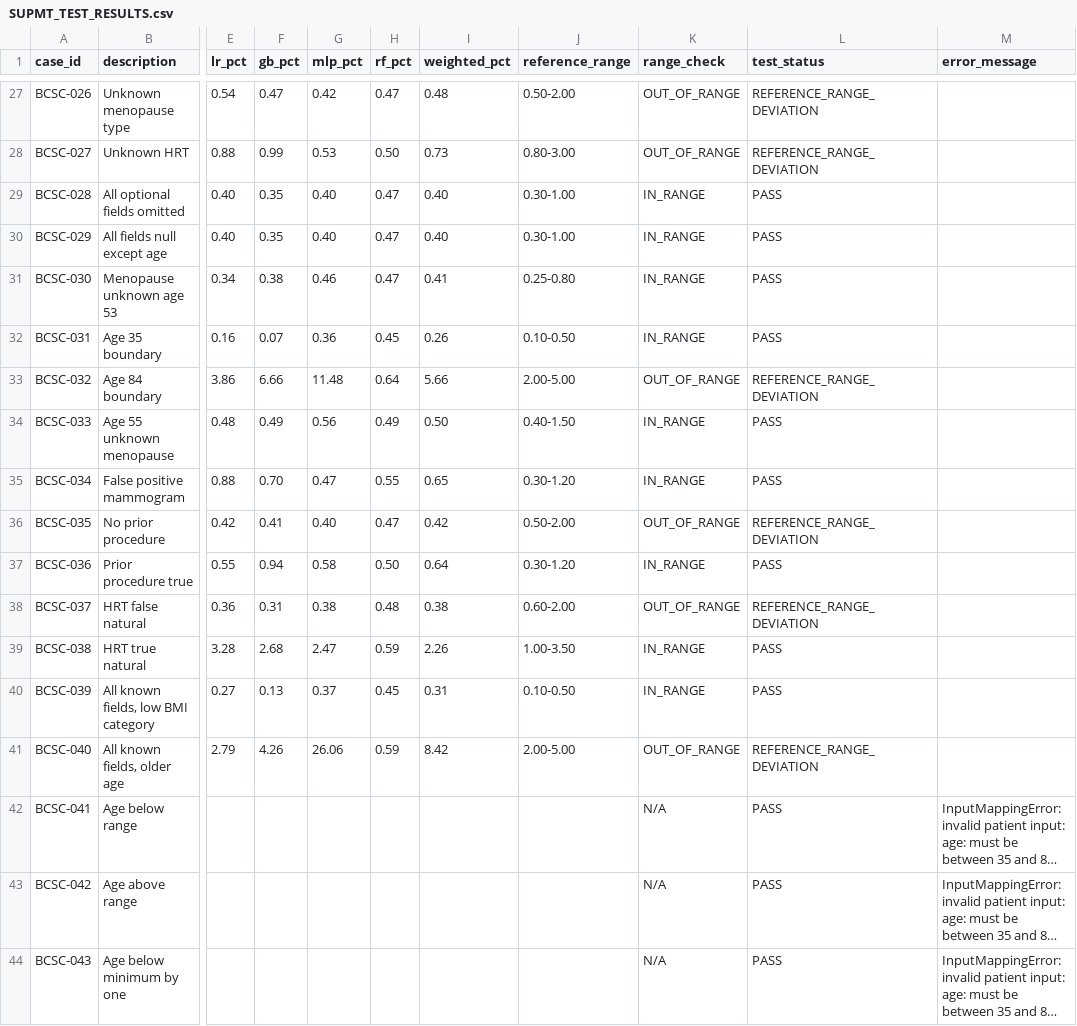
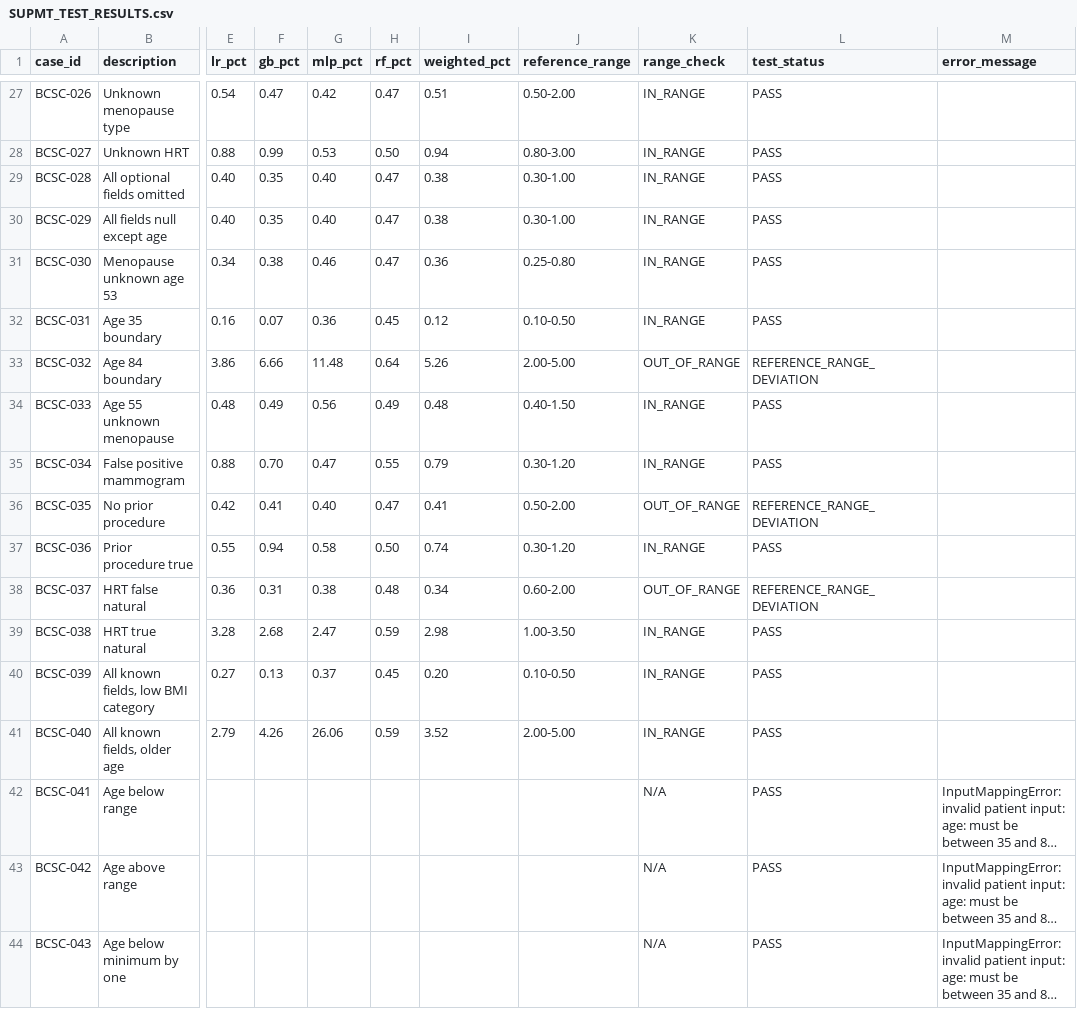
Before and after one commit to hassenmohamed-mezr/bcsc-clinical-risk-research, a CSV file: SUPMT_TEST_RESULTS.csv, drawn as a sheet; only a part is shown, gaps mark what is left out; long unchanged cells end in …; the diff covers the shown part only; the diff names each change by its address in the sheet, - before the commit and + after, or states it on an @@ line.

Commit message:
feat(evaluation): add phase 2 and phase 5 analysis scripts, including bootstrap utilities and model weight proposals
- Introduced `run_phase2.py` for uncertainty and calibration analysis on validation predictions.
- Added `run_phase5.py` for ensemble proposal based on paired bootstrap confidence intervals.
- Created `bootstrap.py` with weighted bootstrap utilities for validation predictions.
- Added `proposed_model_weights.md` to document proposed model weights and evaluation metrics.
- Implemented `__init__.py` for evaluation utilities.
- Added tests for input scanning and sanity checks for SUPMT predictions.
- Created structured prediction tests to ensure consistency between structured and unstructured prediction methods.

```diff
--- a/SUPMT_TEST_RESULTS.csv
+++ b/SUPMT_TEST_RESULTS.csv
-I27 (weighted_pct): 0.48
+I27 (weighted_pct): 0.51
-K27:K28 (range_check): OUT_OF_RANGE
+K27:K28 (range_check): IN_RANGE
-L27:L28 (test_status): REFERENCE_RANGE_DEVIATION
+L27:L28 (test_status): PASS
-I28 (weighted_pct): 0.73
+I28 (weighted_pct): 0.94
-I29:I30 (weighted_pct): 0.40
+I29:I30 (weighted_pct): 0.38
-I31 (weighted_pct): 0.41
+I31 (weighted_pct): 0.36
-I32 (weighted_pct): 0.26
+I32 (weighted_pct): 0.12
-I33 (weighted_pct): 5.66
+I33 (weighted_pct): 5.26
-I34 (weighted_pct): 0.50
+I34 (weighted_pct): 0.48
-I35 (weighted_pct): 0.65
+I35 (weighted_pct): 0.79
-I36 (weighted_pct): 0.42
+I36 (weighted_pct): 0.41
-I37 (weighted_pct): 0.64
+I37 (weighted_pct): 0.74
-I38 (weighted_pct): 0.38
+I38 (weighted_pct): 0.34
-I39 (weighted_pct): 2.26
+I39 (weighted_pct): 2.98
-I40 (weighted_pct): 0.31
+I40 (weighted_pct): 0.20
-I41 (weighted_pct): 8.42
+I41 (weighted_pct): 3.52
-K41 (range_check): OUT_OF_RANGE
+K41 (range_check): IN_RANGE
-L41 (test_status): REFERENCE_RANGE_DEVIATION
+L41 (test_status): PASS
```
Also changed, not shown: 30 edited cells elsewhere in this file, 31 other files.
